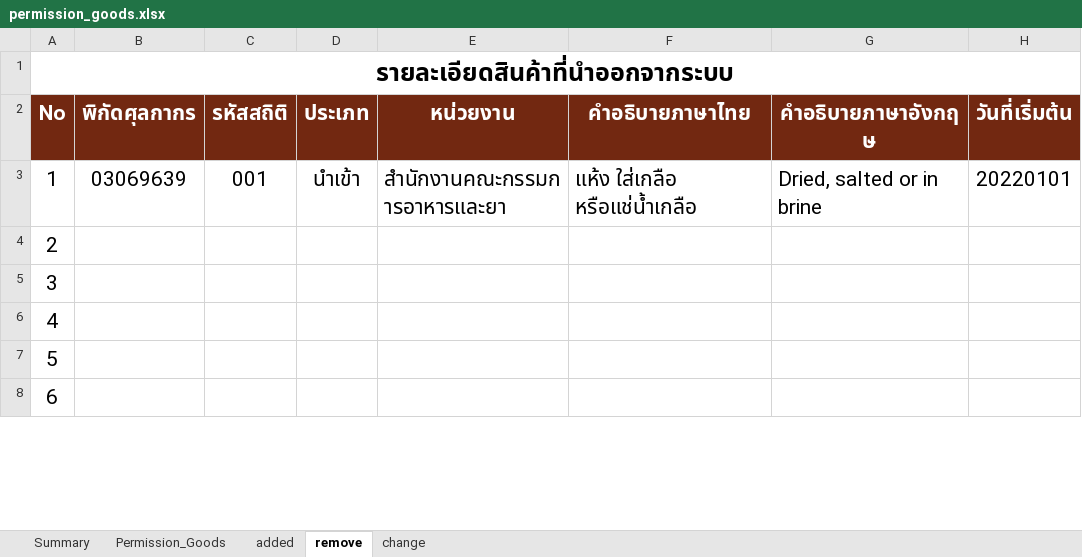
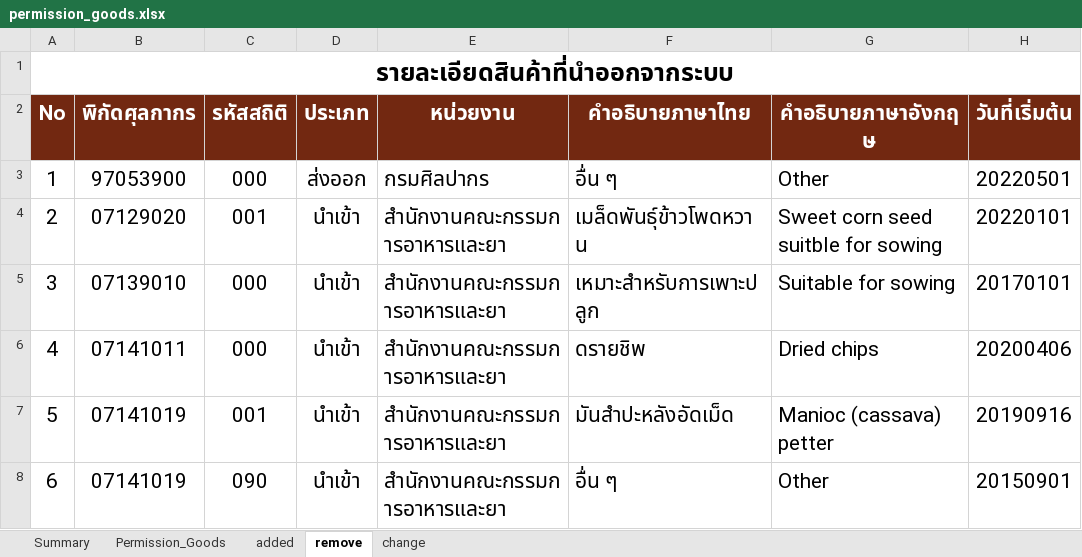
Before and after one commit to ecs-support/contents, an Excel workbook: reference/static/files/permission_goods.xlsx, sheet remove, drawn as a sheet; only a part is shown; values as stored, in another font and other column widths than the file's, no borders; the diff covers the shown part only; the diff names each change by its address in the sheet, - before the commit and + after, or states it on an @@ line.

```diff
--- a/reference/static/files/permission_goods.xlsx (sheet remove)
+++ b/reference/static/files/permission_goods.xlsx (sheet remove)
-B3 (พิกัดศุลกากร): 03069639
+B3 (พิกัดศุลกากร): 97053900
-C3 (รหัสสถิติ): 001
+C3 (รหัสสถิติ): 000
-D3 (ประเภท): นำเข้า
+D3 (ประเภท): ส่งออก
-E3 (หน่วยงาน): สำนักงานคณะกรรมการอาหารและยา
+E3 (หน่วยงาน): กรมศิลปากร
-F3 (คำอธิบายภาษาไทย): แห้ง ใส่เกลือ หรือแช่น้ำเกลือ
+F3 (คำอธิบายภาษาไทย): อื่น ๆ
-G3 (คำอธิบายภาษาอังกฤษ): Dried, salted or in brine
+G3 (คำอธิบายภาษาอังกฤษ): Other
-H3 (วันที่เริ่มต้น): 20220101
+H3 (วันที่เริ่มต้น): 20220501
-B4 (พิกัดศุลกากร): (empty)
+B4 (พิกัดศุลกากร): 07129020
-C4 (รหัสสถิติ): (empty)
+C4 (รหัสสถิติ): 001
-D4:D8 (ประเภท): (empty)
+D4:D8 (ประเภท): นำเข้า
-E4:E8 (หน่วยงาน): (empty)
+E4:E8 (หน่วยงาน): สำนักงานคณะกรรมการอาหารและยา
-F4 (คำอธิบายภาษาไทย): (empty)
+F4 (คำอธิบายภาษาไทย): เมล็ดพันธุ์ข้าวโพดหวาน
-G4 (คำอธิบายภาษาอังกฤษ): (empty)
+G4 (คำอธิบายภาษาอังกฤษ): Sweet corn seed suitble for sowing
-H4 (วันที่เริ่มต้น): (empty)
+H4 (วันที่เริ่มต้น): 20220101
-B5 (พิกัดศุลกากร): (empty)
+B5 (พิกัดศุลกากร): 07139010
-C5:C6 (รหัสสถิติ): (empty)
+C5:C6 (รหัสสถิติ): 000
-F5 (คำอธิบายภาษาไทย): (empty)
+F5 (คำอธิบายภาษาไทย): เหมาะสำหรับการเพาะปลูก
-G5 (คำอธิบายภาษาอังกฤษ): (empty)
+G5 (คำอธิบายภาษาอังกฤษ): Suitable for sowing
-H5 (วันที่เริ่มต้น): (empty)
+H5 (วันที่เริ่มต้น): 20170101
-B6 (พิกัดศุลกากร): (empty)
+B6 (พิกัดศุลกากร): 07141011
-F6 (คำอธิบายภาษาไทย): (empty)
+F6 (คำอธิบายภาษาไทย): ดรายชิพ
-G6 (คำอธิบายภาษาอังกฤษ): (empty)
+G6 (คำอธิบายภาษาอังกฤษ): Dried chips
-H6 (วันที่เริ่มต้น): (empty)
+H6 (วันที่เริ่มต้น): 20200406
-B7:B8 (พิกัดศุลกากร): (empty)
+B7:B8 (พิกัดศุลกากร): 07141019
-C7 (รหัสสถิติ): (empty)
+C7 (รหัสสถิติ): 001
-F7 (คำอธิบายภาษาไทย): (empty)
+F7 (คำอธิบายภาษาไทย): มันสำปะหลังอัดเม็ด
-G7 (คำอธิบายภาษาอังกฤษ): (empty)
+G7 (คำอธิบายภาษาอังกฤษ): Manioc (cassava) petter
-H7 (วันที่เริ่มต้น): (empty)
+H7 (วันที่เริ่มต้น): 20190916
-C8 (รหัสสถิติ): (empty)
+C8 (รหัสสถิติ): 090
-F8 (คำอธิบายภาษาไทย): (empty)
+F8 (คำอธิบายภาษาไทย): อื่น ๆ
-G8 (คำอธิบายภาษาอังกฤษ): (empty)
+G8 (คำอธิบายภาษาอังกฤษ): Other
-H8 (วันที่เริ่มต้น): (empty)
+H8 (วันที่เริ่มต้น): 20150901
```
Also changed, not shown: 7 edited cells elsewhere in this sheet, sheet Permission_Goods, sheet added, sheet Summary, charts or pictures, 3 other files.
